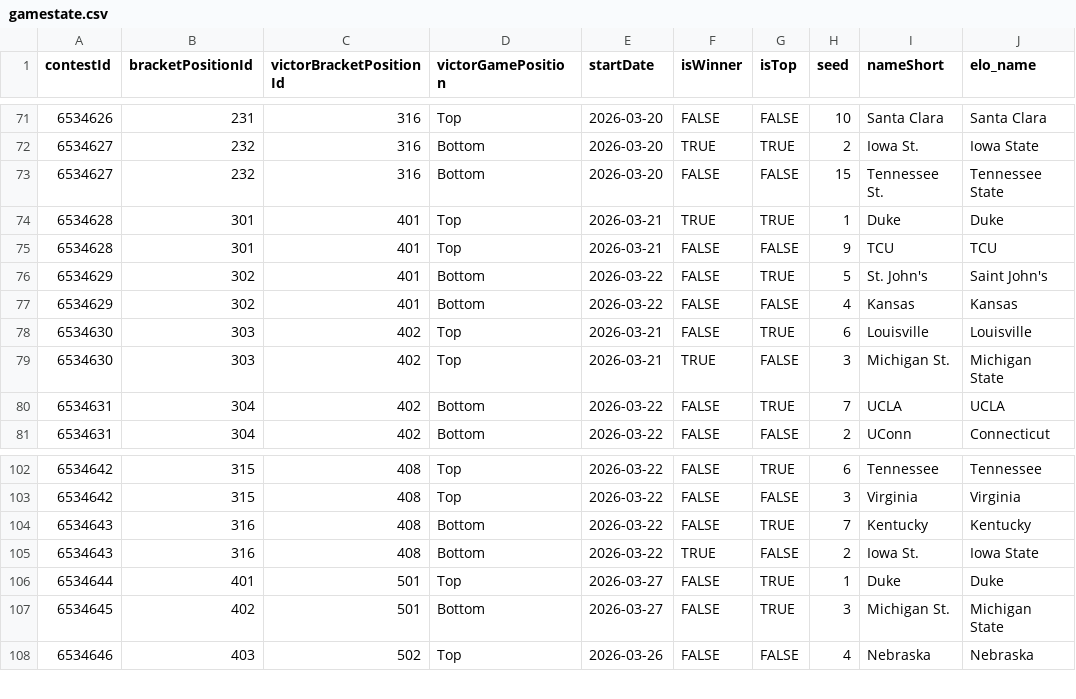
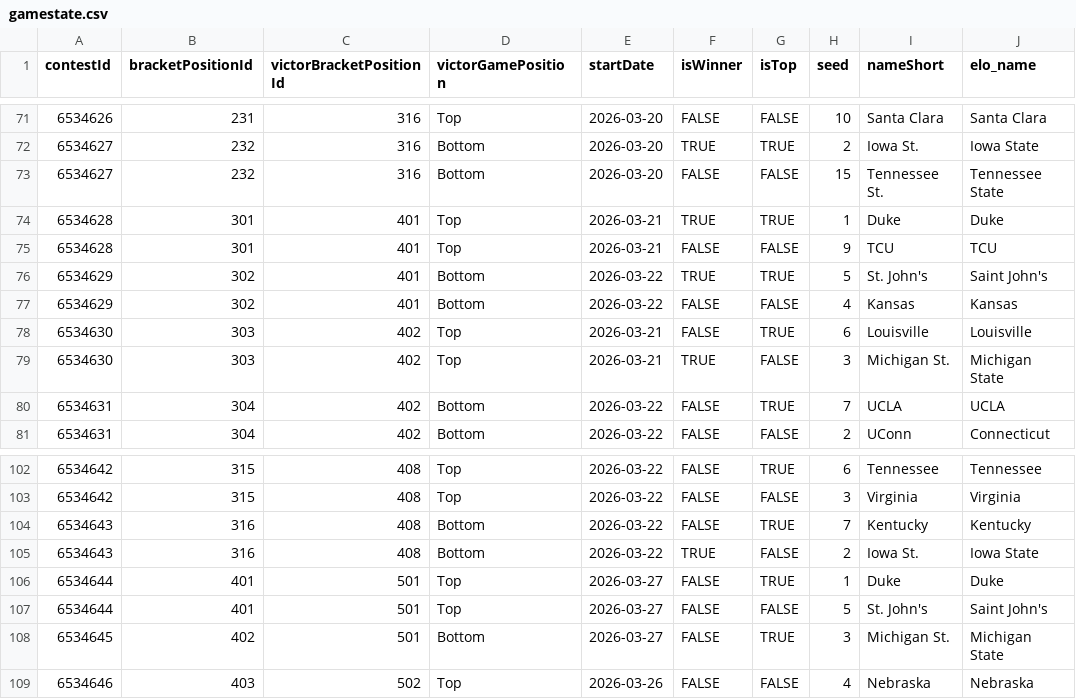
Before and after one commit to jbccre/madness, a CSV file: men/gamestate.csv, drawn as a sheet; only a part is shown, gaps mark what is left out.

```diff
--- a/men/gamestate.csv
+++ b/men/gamestate.csv
@@ -75,3 +75,3 @@ contestId,bracketPositionId,victorBracketPositionId,victorGamePosition,startDate
 6534628,301,401,Top,2026-03-21,FALSE,FALSE,9,TCU,TCU
-6534629,302,401,Bottom,2026-03-22,FALSE,TRUE,5,St. John's,Saint John's
+6534629,302,401,Bottom,2026-03-22,TRUE,TRUE,5,St. John's,Saint John's
 6534629,302,401,Bottom,2026-03-22,FALSE,FALSE,4,Kansas,Kansas
@@ -106,2 +106,3 @@ contestId,bracketPositionId,victorBracketPositionId,victorGamePosition,startDate
 6534644,401,501,Top,2026-03-27,FALSE,TRUE,1,Duke,Duke
+6534644,401,501,Top,2026-03-27,FALSE,FALSE,5,St. John's,Saint John's
 6534645,402,501,Bottom,2026-03-27,FALSE,TRUE,3,Michigan St.,Michigan State
```
Also changed, not shown: men/all_standings.csv, men/current_standings.csv, 1 other file.
